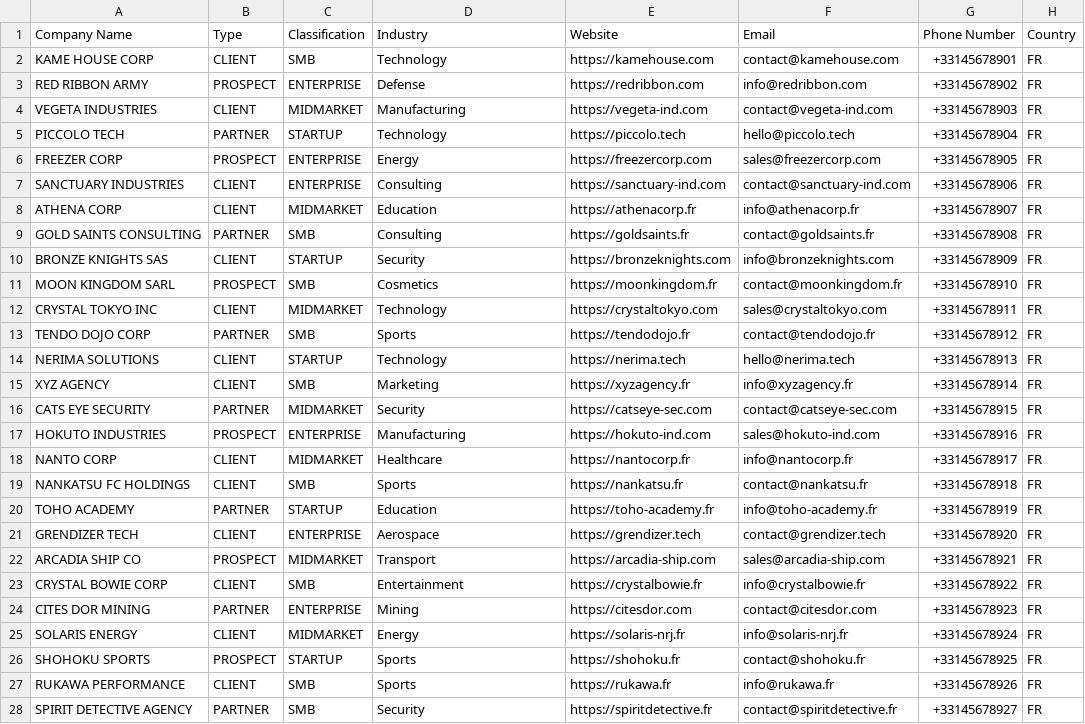
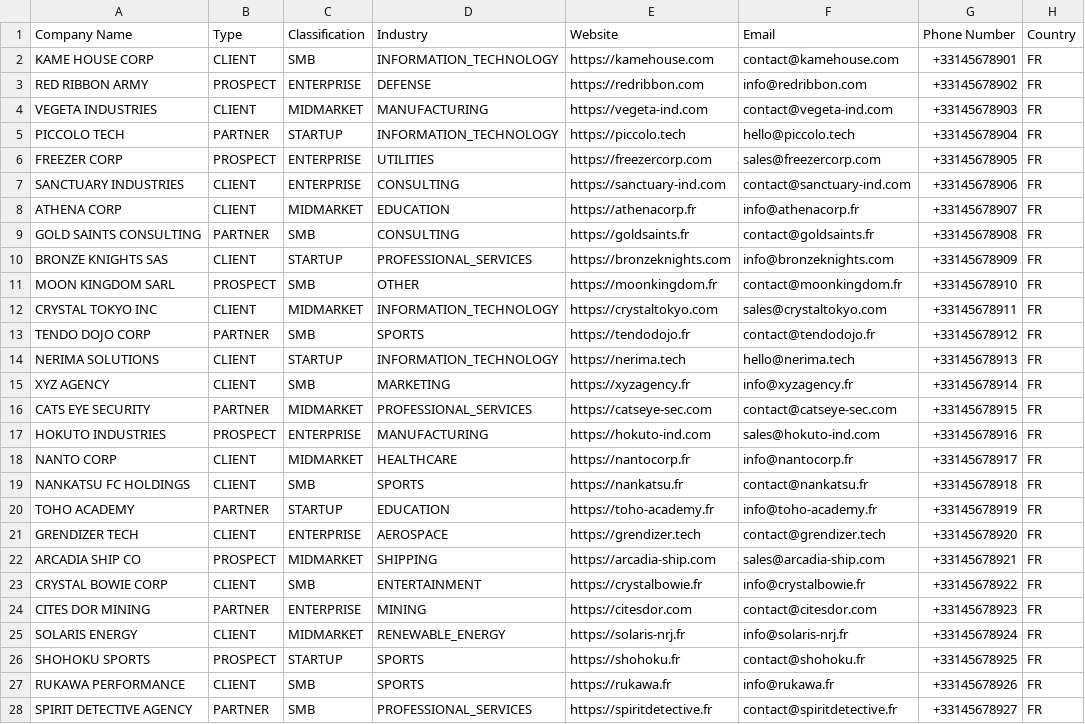
Before and after one commit to yasssmk/SalesCommands, a CSV file: TEST csv/COMPANY A/Accounts/batch_create_accounts.csv, drawn as a sheet; only a part is shown; the diff covers the shown part only; the diff names each change by its address in the sheet, - before the commit and + after, or states it on an @@ line.

```diff
--- a/TEST csv/COMPANY A/Accounts/batch_create_accounts.csv
+++ b/TEST csv/COMPANY A/Accounts/batch_create_accounts.csv
-D2 (Industry): Technology
+D2 (Industry): INFORMATION_TECHNOLOGY
-D3 (Industry): Defense
+D3 (Industry): DEFENSE
-D4 (Industry): Manufacturing
+D4 (Industry): MANUFACTURING
-D5 (Industry): Technology
+D5 (Industry): INFORMATION_TECHNOLOGY
-D6 (Industry): Energy
+D6 (Industry): UTILITIES
-D7 (Industry): Consulting
+D7 (Industry): CONSULTING
-D8 (Industry): Education
+D8 (Industry): EDUCATION
-D9 (Industry): Consulting
+D9 (Industry): CONSULTING
-D10 (Industry): Security
+D10 (Industry): PROFESSIONAL_SERVICES
-D11 (Industry): Cosmetics
+D11 (Industry): OTHER
-D12 (Industry): Technology
+D12 (Industry): INFORMATION_TECHNOLOGY
-D13 (Industry): Sports
+D13 (Industry): SPORTS
-D14 (Industry): Technology
+D14 (Industry): INFORMATION_TECHNOLOGY
-D15 (Industry): Marketing
+D15 (Industry): MARKETING
-D16 (Industry): Security
+D16 (Industry): PROFESSIONAL_SERVICES
-D17 (Industry): Manufacturing
+D17 (Industry): MANUFACTURING
-D18 (Industry): Healthcare
+D18 (Industry): HEALTHCARE
-D19 (Industry): Sports
+D19 (Industry): SPORTS
-D20 (Industry): Education
+D20 (Industry): EDUCATION
-D21 (Industry): Aerospace
+D21 (Industry): AEROSPACE
-D22 (Industry): Transport
+D22 (Industry): SHIPPING
-D23 (Industry): Entertainment
+D23 (Industry): ENTERTAINMENT
-D24 (Industry): Mining
+D24 (Industry): MINING
-D25 (Industry): Energy
+D25 (Industry): RENEWABLE_ENERGY
-D26:D27 (Industry): Sports
+D26:D27 (Industry): SPORTS
-D28 (Industry): Security
+D28 (Industry): PROFESSIONAL_SERVICES
```
Also changed, not shown: 23 edited cells elsewhere in this file, TEST csv/COMPANY A/batch_create_users.csv, 7 other files.
